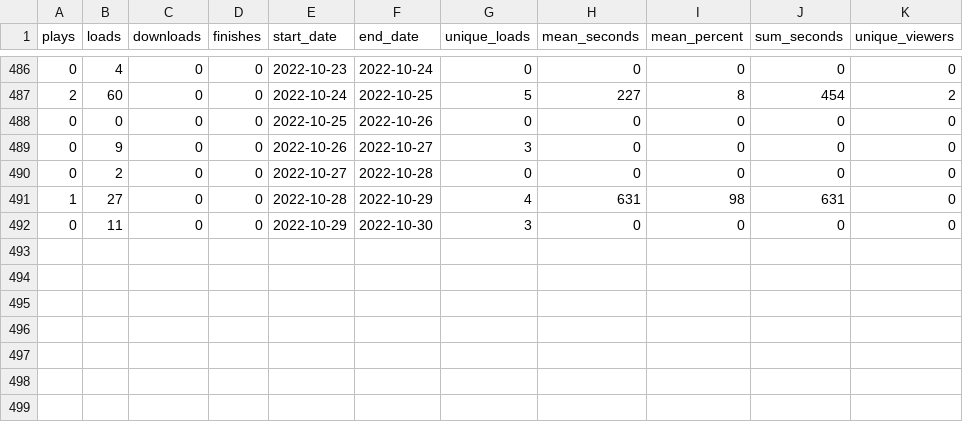
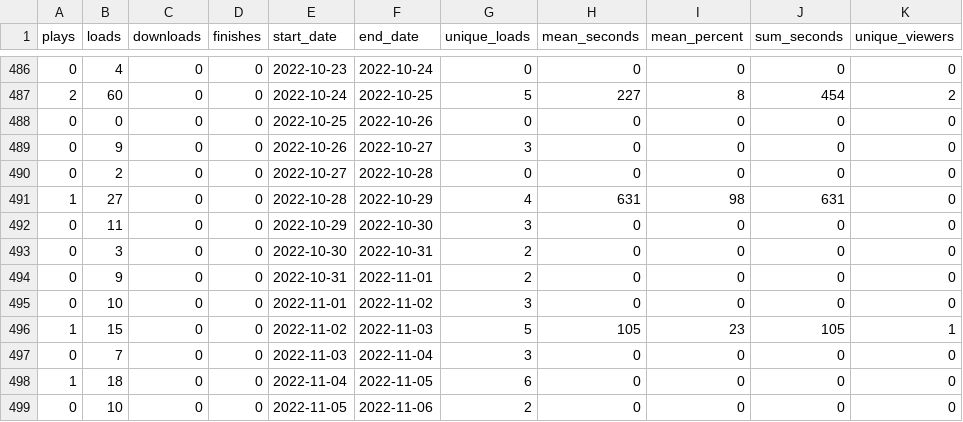
Before and after one commit to adamoxford/adh_twiiter, a CSV file: dateData.csv, drawn as a sheet; only a part is shown, gaps mark what is left out; the diff names each change by its address in the sheet, - before the commit and + after, or states it on an @@ line.

```diff
--- a/dateData.csv
+++ b/dateData.csv
+row 493: 0 | 3 | 0 | 0 | 2022-10-30 | 2022-10-31 | 2 | 0 | 0 | 0 | 0
+row 494: 0 | 9 | 0 | 0 | 2022-10-31 | 2022-11-01 | 2 | 0 | 0 | 0 | 0
+row 495: 0 | 10 | 0 | 0 | 2022-11-01 | 2022-11-02 | 3 | 0 | 0 | 0 | 0
+row 496: 1 | 15 | 0 | 0 | 2022-11-02 | 2022-11-03 | 5 | 105 | 23 | 105 | 1
+row 497: 0 | 7 | 0 | 0 | 2022-11-03 | 2022-11-04 | 3 | 0 | 0 | 0 | 0
+row 498: 1 | 18 | 0 | 0 | 2022-11-04 | 2022-11-05 | 6 | 0 | 0 | 0 | 0
+row 499: 0 | 10 | 0 | 0 | 2022-11-05 | 2022-11-06 | 2 | 0 | 0 | 0 | 0
```
Also changed, not shown: sourceData.csv, videoData.csv, 2 other files.
